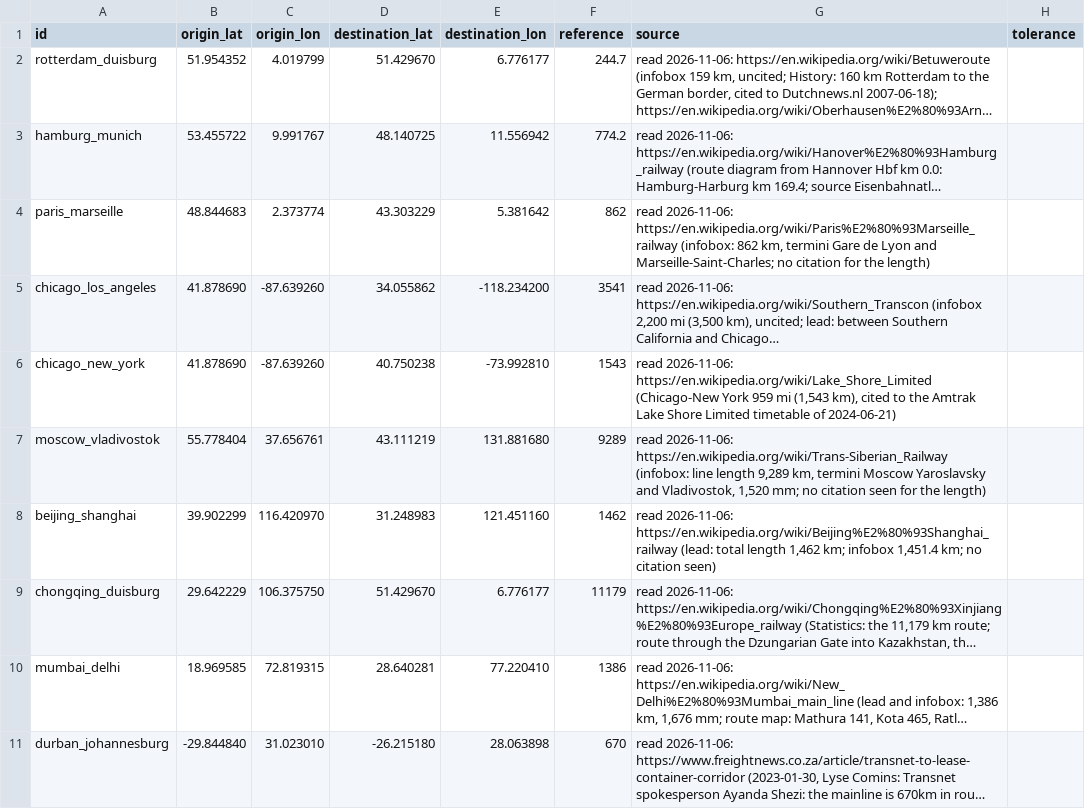
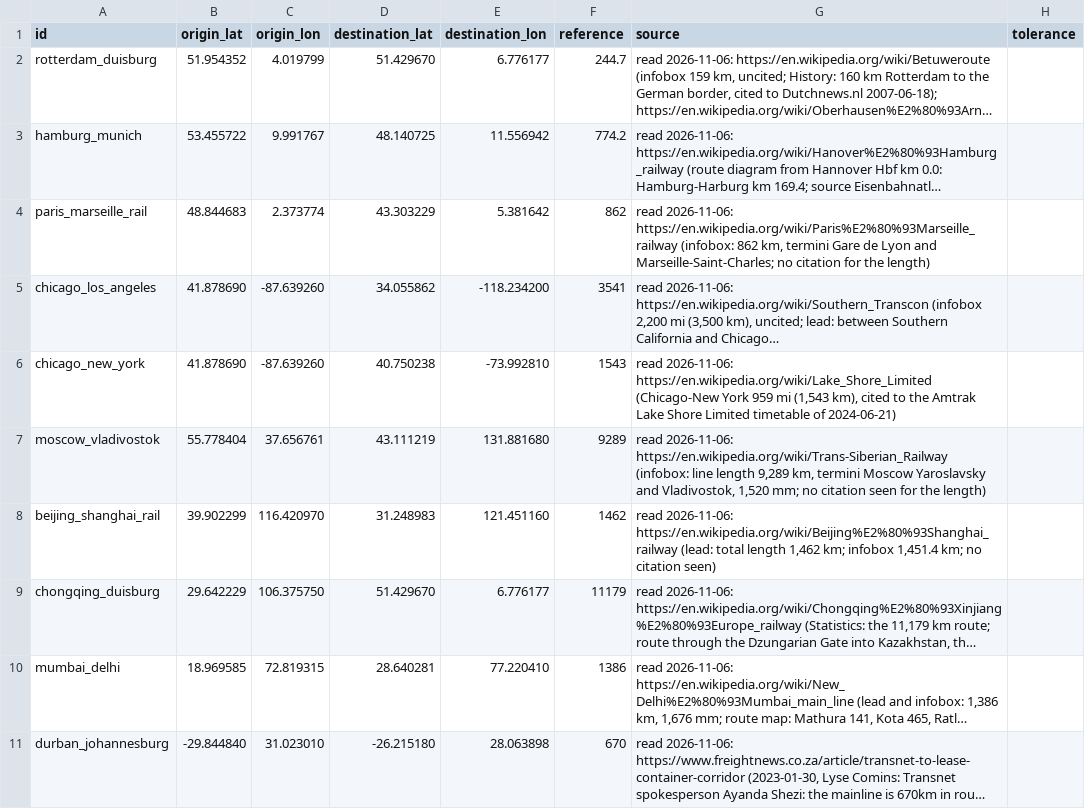
Before and after one commit to connor-makowski/scgraph, a CSV file: scgraph/pipelines/steps/stage4_validation/cases/rail_corridors.csv, drawn as a sheet; only a part is shown; long unchanged cells end in …; the diff names each change by its address in the sheet, - before the commit and + after, or states it on an @@ line.

Commit message:
fix(pipelines): keep work folders and validation cases from serving the wrong build (#216)
- A work folder kept the pieces of the first build that filled it and
  gave them to any later build there, whatever its source or selection
  of ways; the inputs are now recorded and compared. The marker of a
  finished extraction is written after the last flush, in one step.
- Four pipelines wrote their checkpoints beside the source file when no
  work folder was given; they no longer do.
- Two validation cases had the same id for a road and a rail distance,
  so europe_rail was checked against the road figure. Ids are unique,
  and a duplicate, an unknown id or a region without cases is refused
  instead of being resolved silently.
- The compiled package installs the validation cases (CSV files).
- Runner: only the stages that keep a file can be restarted; the unused
  VALIDATION_CASES and folder forms are removed; a work folder on
  another disk than the cache works.
- GeoGraph: build_geograph no longer repeats the runner's resume options;
  get_cache_info and clear_geograph_cache see the work folders; reading
  geokdtree no longer changes which index snaps; save_as_scgraph says
  that circuity defaults are not stored.
- Tests: three tests without a user requirement removed, one resume test
  added, the validation tests merged, timing code removed from test/33.

```diff
--- a/scgraph/pipelines/steps/stage4_validation/cases/rail_corridors.csv
+++ b/scgraph/pipelines/steps/stage4_validation/cases/rail_corridors.csv
-A4 (id): paris_marseille
+A4 (id): paris_marseille_rail
-A8 (id): beijing_shanghai
+A8 (id): beijing_shanghai_rail
```
Also changed, not shown: 28 other files.
